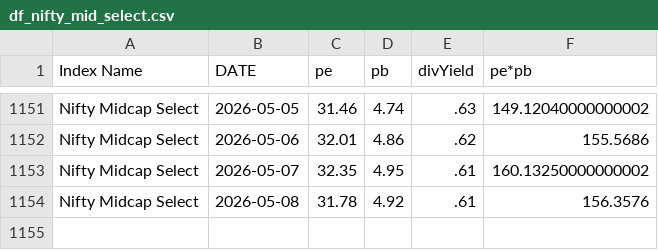
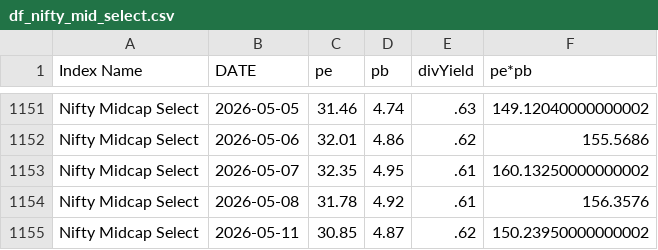
Before and after one commit to mrudulchaudhari/marketpepb, a CSV file: data/df_nifty_mid_select.csv, drawn as a sheet; only a part is shown, gaps mark what is left out.

```diff
--- a/data/df_nifty_mid_select.csv
+++ b/data/df_nifty_mid_select.csv
@@ -1154 +1154,2 @@ Nifty Midcap Select,2026-05-07,32.35,4.95,.61,160.13250000000002
 Nifty Midcap Select,2026-05-08,31.78,4.92,.61,156.3576
+Nifty Midcap Select,2026-05-11,30.85,4.87,.62,150.23950000000002
```
Also changed, not shown: data/df_nifty50.csv, data/df_nifty_fin_service.csv, 2 other files.
